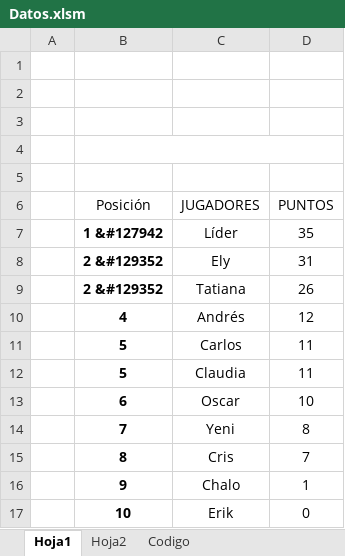
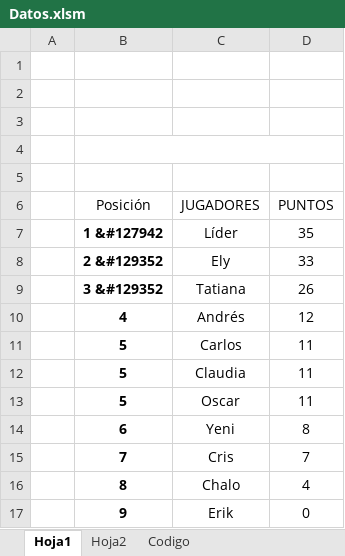
Before and after one commit to diacono81/WebLUdo, an Excel workbook: Datos.xlsm, sheet Hoja1, drawn as a sheet; values as stored, in another font and other column widths than the file's, no borders; charts and pictures and table styles not drawn; the diff names each change by its address in the sheet, - before the commit and + after, or states it on an @@ line.

```diff
--- a/Datos.xlsm (sheet Hoja1)
+++ b/Datos.xlsm (sheet Hoja1)
-D8 (PUNTOS): 31
+D8 (PUNTOS): 33
-B9 (Posición): 2 &#129352
+B9 (Posición): 3 &#129352
-B13 (Posición): 6
+B13 (Posición): 5
-D13 (PUNTOS): 10
+D13 (PUNTOS): 11
-B14 (Posición): 7
+B14 (Posición): 6
-B15 (Posición): 8
+B15 (Posición): 7
-B16 (Posición): 9
+B16 (Posición): 8
-D16 (PUNTOS): 1
+D16 (PUNTOS): 4
-B17 (Posición): 10
+B17 (Posición): 9
```
Also changed, not shown: sheet Codigo, 1 other file.
